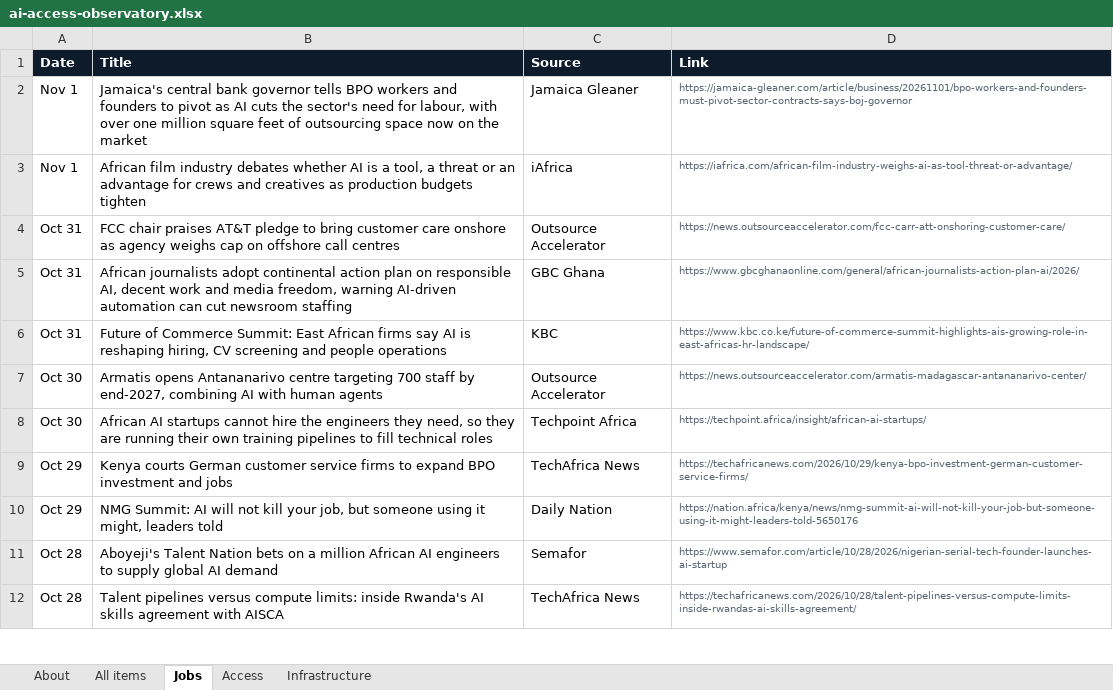
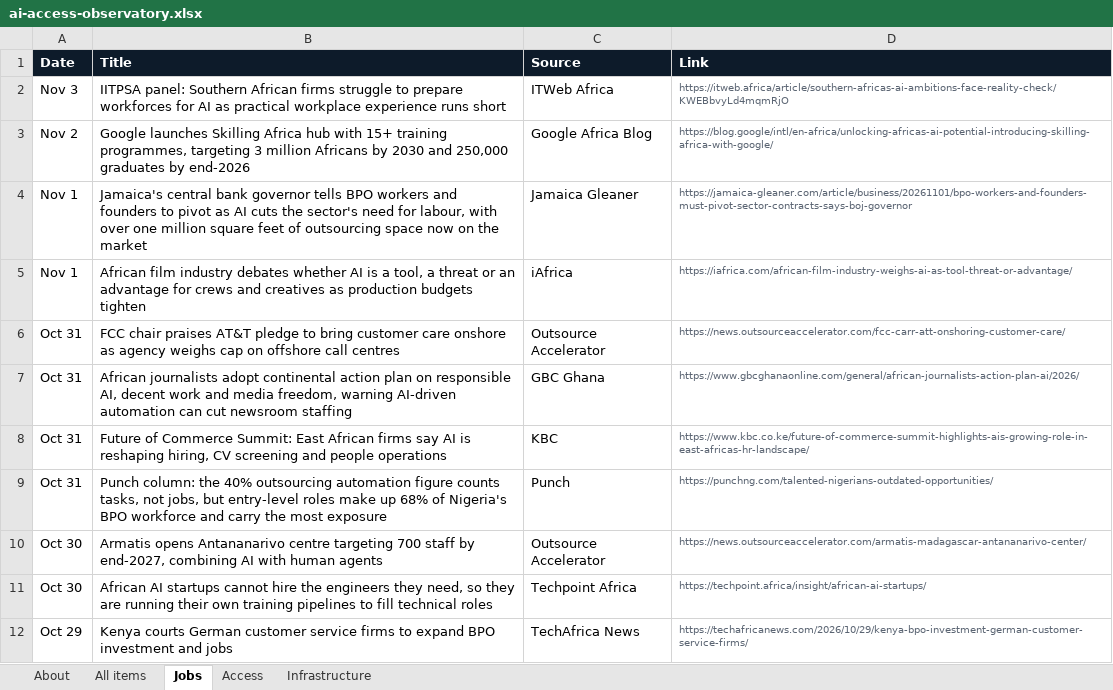
Before and after one commit to samuelajayi29-maker/ai-access-observatory, an Excel workbook: data/ai-access-observatory.xlsx, sheet Jobs, drawn as a sheet; only a part is shown; the shorter side is filled out with more unchanged rows; values as stored, in another font and other column widths than the file's, no borders; the diff names each change by its address in the sheet, - before the commit and + after, or states it on an @@ line.

```diff
--- a/data/ai-access-observatory.xlsx (sheet Jobs)
+++ b/data/ai-access-observatory.xlsx (sheet Jobs)
+row 2: Nov 3 | IITPSA panel: Southern African firms struggle to prepare workforces for AI as practical workplace experience runs short | ITWeb Africa | https://itweb.africa/article/southern-africas-ai-ambitions-face-reality-check/KWEBbvyLd4mqmRjO
+row 3: Nov 2 | Google launches Skilling Africa hub with 15+ training programmes, targeting 3 million Africans by 2030 and 250,000 graduates by end-2026 | Google Africa Blog | https://blog.google/intl/en-africa/unlocking-africas-ai-potential-introducing-skilling-africa-with-google/
+row 9: Oct 31 | Punch column: the 40% outsourcing automation figure counts tasks, not jobs, but entry-level roles make up 68% of Nigeria's BPO workforce and carry the most exposure | Punch | https://punchng.com/talented-nigerians-outdated-opportunities/
```
Also changed, not shown: sheet All items, sheet Infrastructure, sheet Access, sheet About, 2 other files.
